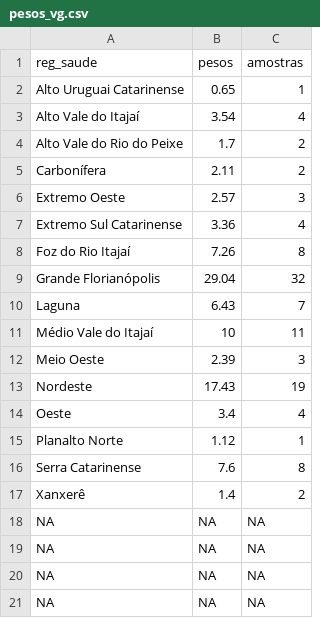
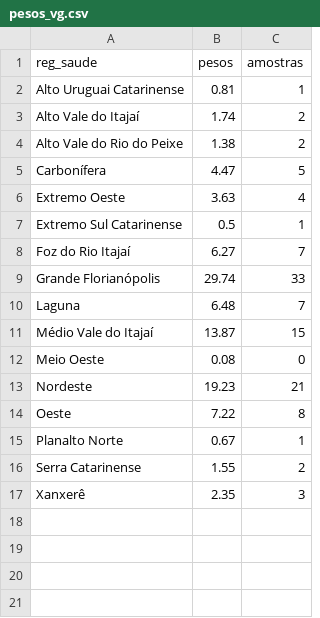
Before and after one commit to dimitribessa/cievs_sc, a CSV file: pesos_vg.csv, drawn as a sheet; only a part is shown; the diff covers the shown part only.

```diff
--- a/pesos_vg.csv
+++ b/pesos_vg.csv
@@ -1,21 +1,17 @@
 "reg_saude";"pesos";"amostras"
-"Alto Uruguai Catarinense";0.65;1
-"Alto Vale do Itajaí";3.54;4
-"Alto Vale do Rio do Peixe";1.7;2
-"Carbonífera";2.11;2
-"Extremo Oeste";2.57;3
-"Extremo Sul Catarinense";3.36;4
-"Foz do Rio Itajaí";7.26;8
-"Grande Florianópolis";29.04;32
-"Laguna";6.43;7
-"Médio Vale do Itajaí";10;11
-"Meio Oeste";2.39;3
-"Nordeste";17.43;19
-"Oeste";3.4;4
-"Planalto Norte";1.12;1
-"Serra Catarinense";7.6;8
-"Xanxerê";1.4;2
-NA;NA;NA
-NA;NA;NA
-NA;NA;NA
-NA;NA;NA
+"Alto Uruguai Catarinense";0.81;1
+"Alto Vale do Itajaí";1.74;2
+"Alto Vale do Rio do Peixe";1.38;2
+"Carbonífera";4.47;5
+"Extremo Oeste";3.63;4
+"Extremo Sul Catarinense";0.5;1
+"Foz do Rio Itajaí";6.27;7
+"Grande Florianópolis";29.74;33
+"Laguna";6.48;7
+"Médio Vale do Itajaí";13.87;15
+"Meio Oeste";0.08;0
+"Nordeste";19.23;21
+"Oeste";7.22;8
+"Planalto Norte";0.67;1
+"Serra Catarinense";1.55;2
+"Xanxerê";2.35;3
```
Also changed, not shown: 12 removed rows elsewhere in this file, nowcasting_cievs.csv.
